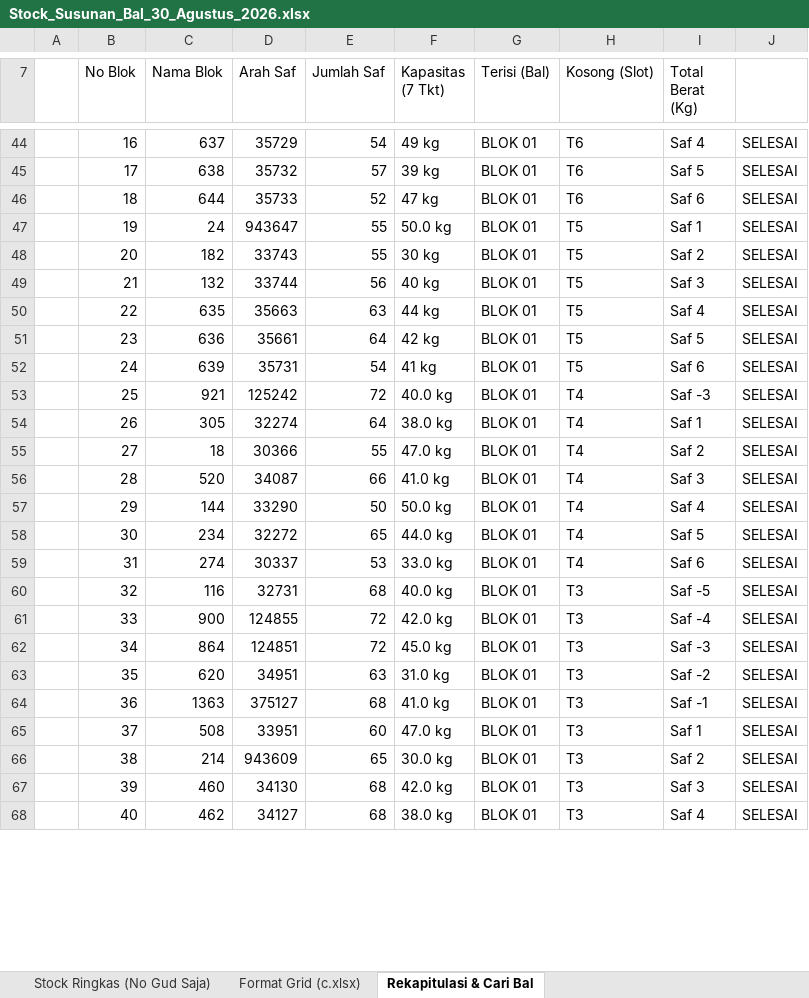
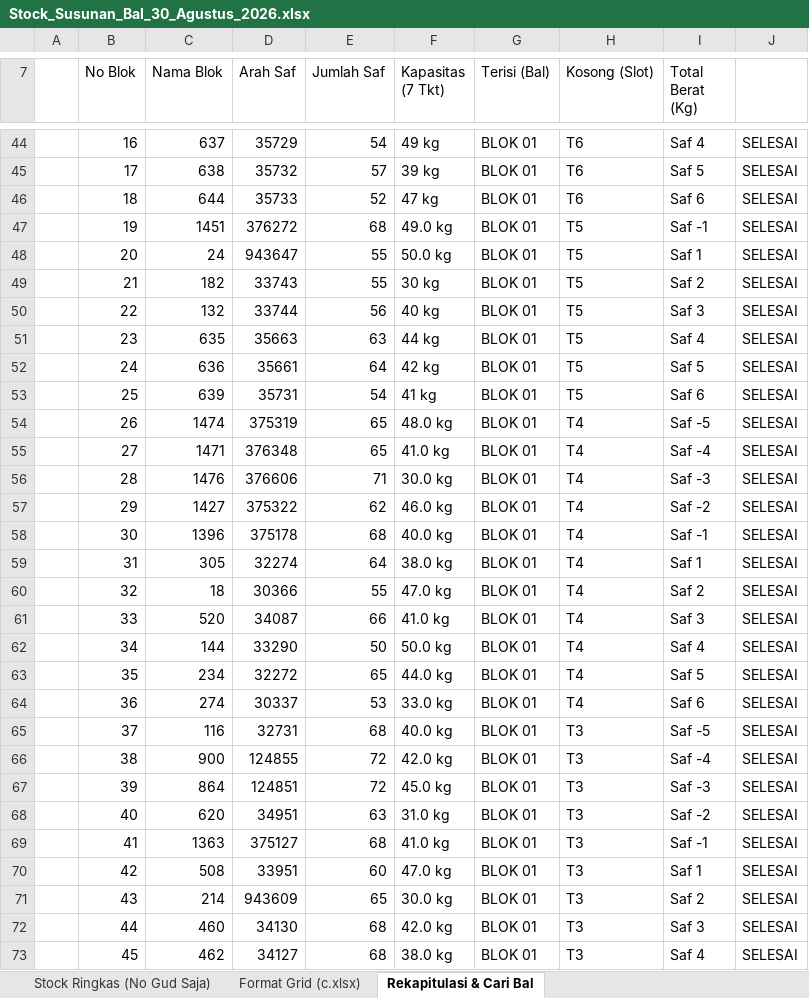
Before and after one commit to grndnstnmlk/stock-gudang-susunan, an Excel workbook: Stock_Susunan_Bal_30_Agustus_2026.xlsx, sheet Rekapitulasi & Cari Bal, drawn as a sheet; only a part is shown, gaps mark what is left out; values as stored, in another font and other column widths than the file's, no cell formats; addresses are those after the commit; the diff covers the shown part only; the diff names each change by its address in the sheet, - before the commit and + after, or states it on an @@ line.

Commit message:
feat: perbarui susunan bal Blok 01-08 dari Notion, regenerasi laporan & sinkronisasi web

```diff
--- a/Stock_Susunan_Bal_30_Agustus_2026.xlsx (sheet Rekapitulasi & Cari Bal)
+++ b/Stock_Susunan_Bal_30_Agustus_2026.xlsx (sheet Rekapitulasi & Cari Bal)
+row 47:  | 19 | 1451 | 376272 | 68 | 49.0 kg | BLOK 01 | T5 | Saf -1 | SELESAI
-B48 (No Blok): 19
+B48 (No Blok): 20
-B49 (No Blok): 20
+B49 (No Blok): 21
-B50 (No Blok): 21
+B50 (No Blok): 22
-B51 (No Blok): 22
+B51 (No Blok): 23
-B52 (No Blok): 23
+B52 (No Blok): 24
-B53 (No Blok): 24
+B53 (No Blok): 25
+row 54:  | 26 | 1474 | 375319 | 65 | 48.0 kg | BLOK 01 | T4 | Saf -5 | SELESAI
+row 55:  | 27 | 1471 | 376348 | 65 | 41.0 kg | BLOK 01 | T4 | Saf -4 | SELESAI
-B56 (No Blok): 25
+B56 (No Blok): 28
-C56 (Nama Blok): 921
+C56 (Nama Blok): 1476
-D56 (Arah Saf): 125242
+D56 (Arah Saf): 376606
-E56 (Jumlah Saf): 72
+E56 (Jumlah Saf): 71
-F56 (Kapasitas (7 Tkt)): 40.0 kg
+F56 (Kapasitas (7 Tkt)): 30.0 kg
+row 57:  | 29 | 1427 | 375322 | 62 | 46.0 kg | BLOK 01 | T4 | Saf -2 | SELESAI
+row 58:  | 30 | 1396 | 375178 | 68 | 40.0 kg | BLOK 01 | T4 | Saf -1 | SELESAI
-B59 (No Blok): 26
+B59 (No Blok): 31
-B60 (No Blok): 27
+B60 (No Blok): 32
-B61 (No Blok): 28
+B61 (No Blok): 33
-B62 (No Blok): 29
+B62 (No Blok): 34
-B63 (No Blok): 30
+B63 (No Blok): 35
-B64 (No Blok): 31
+B64 (No Blok): 36
-B65 (No Blok): 32
+B65 (No Blok): 37
-B66 (No Blok): 33
+B66 (No Blok): 38
-B67 (No Blok): 34
+B67 (No Blok): 39
-B68 (No Blok): 35
+B68 (No Blok): 40
-B69 (No Blok): 36
+B69 (No Blok): 41
-B70 (No Blok): 37
+B70 (No Blok): 42
-B71 (No Blok): 38
+B71 (No Blok): 43
-B72 (No Blok): 39
+B72 (No Blok): 44
-B73 (No Blok): 40
+B73 (No Blok): 45
```
Also changed, not shown: 45 added rows, 5 removed rows and 951 edited cells elsewhere in this sheet, sheet Stock Lengkap (NoGud+Barkot+Kg), sheet Format Grid (c.xlsx), sheet Stock Ringkas (No Gud Saja), cell formats, c.xlsx, 5 other files.
